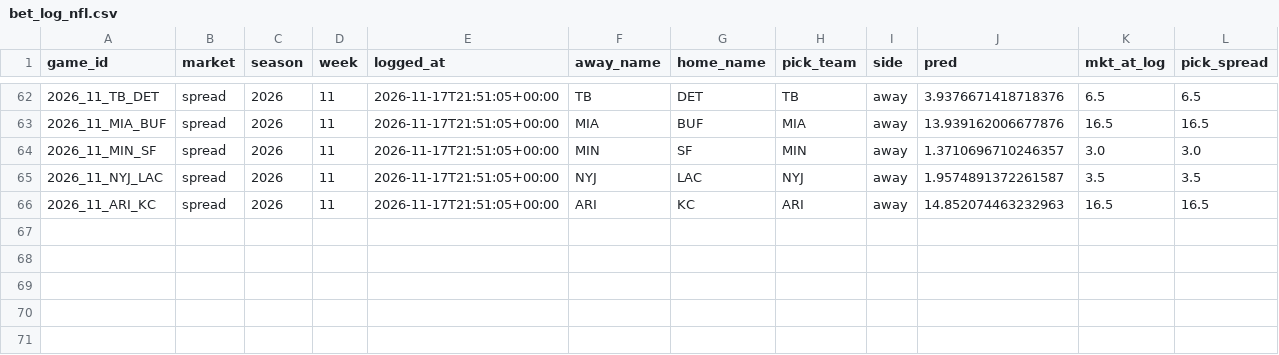
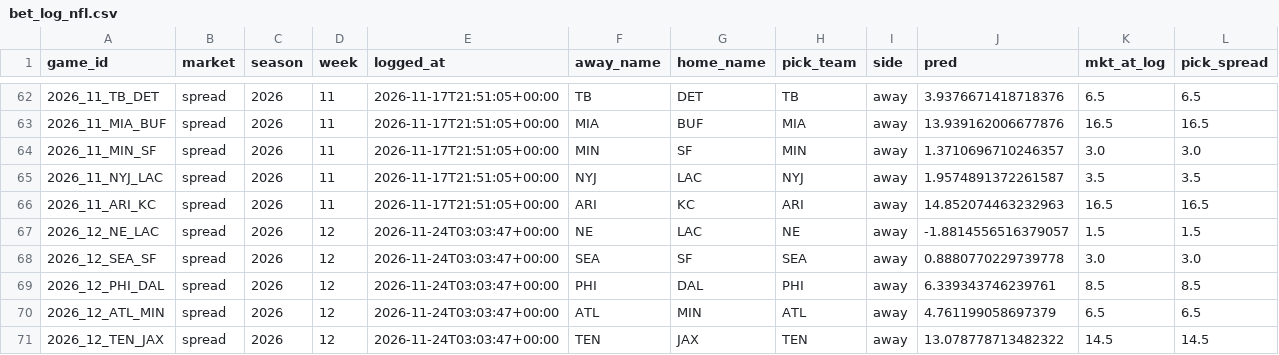
Before and after one commit to ajrog1-collab/CFB_Card, a CSV file: data/bet_log_nfl.csv, drawn as a sheet; only a part is shown, gaps mark what is left out; rows hold the shown columns only; the diff names each change by its address in the sheet, - before the commit and + after, or states it on an @@ line.

```diff
--- a/data/bet_log_nfl.csv
+++ b/data/bet_log_nfl.csv
+row 67: 2026_12_NE_LAC | spread | 2026 | 12 | 2026-11-24T03:03:47+00:00 | NE | LAC | NE | away | -1.8814556516379057 | 1.5 | 1.5
+row 68: 2026_12_SEA_SF | spread | 2026 | 12 | 2026-11-24T03:03:47+00:00 | SEA | SF | SEA | away | 0.8880770229739778 | 3.0 | 3.0
+row 69: 2026_12_PHI_DAL | spread | 2026 | 12 | 2026-11-24T03:03:47+00:00 | PHI | DAL | PHI | away | 6.339343746239761 | 8.5 | 8.5
+row 70: 2026_12_ATL_MIN | spread | 2026 | 12 | 2026-11-24T03:03:47+00:00 | ATL | MIN | ATL | away | 4.761199058697379 | 6.5 | 6.5
+row 71: 2026_12_TEN_JAX | spread | 2026 | 12 | 2026-11-24T03:03:47+00:00 | TEN | JAX | TEN | away | 13.078778713482322 | 14.5 | 14.5
```
Also changed, not shown: 5 other files.
